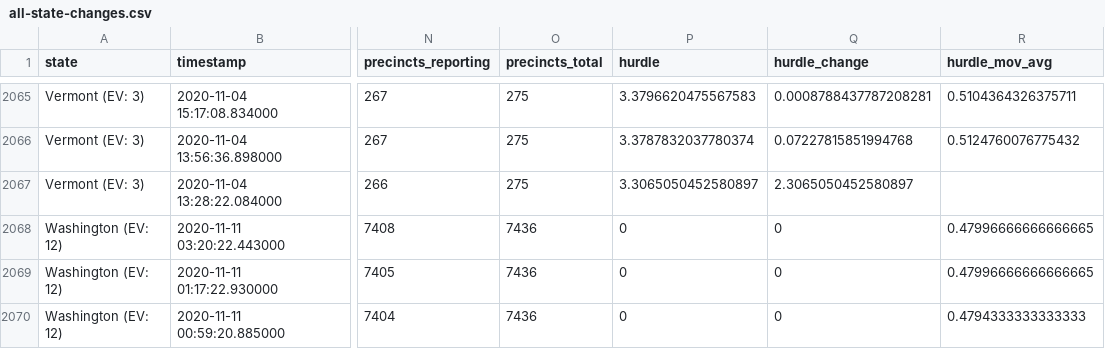
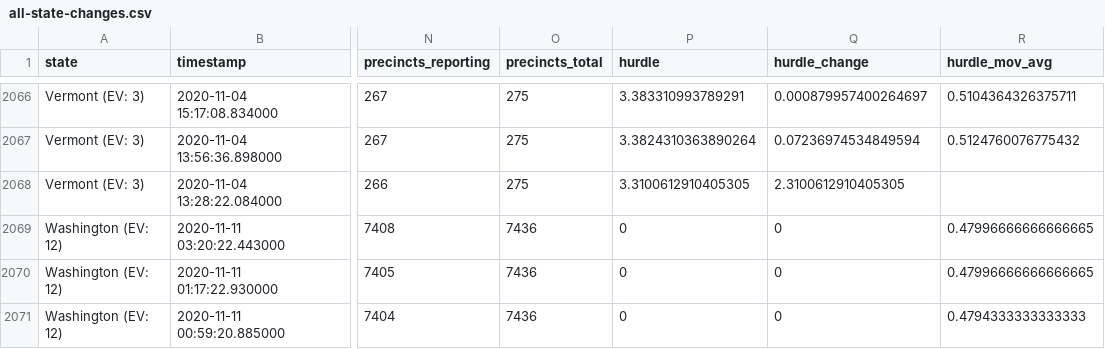
Before and after one commit to Bart0110/nyt-2020-election-scraper, a CSV file: all-state-changes.csv, drawn as a sheet; only a part is shown, gaps mark what is left out; addresses are those after the commit; the diff covers the shown part only; the diff names each change by its address in the sheet, - before the commit and + after, or states it on an @@ line.

```diff
--- a/all-state-changes.csv
+++ b/all-state-changes.csv
-P2066 (hurdle): 3.3796620475567583
+P2066 (hurdle): 3.383310993789291
-Q2066 (hurdle_change): 0.0008788437787208281
+Q2066 (hurdle_change): 0.000879957400264697
-P2067 (hurdle): 3.3787832037780374
+P2067 (hurdle): 3.3824310363890264
-Q2067 (hurdle_change): 0.07227815851994768
+Q2067 (hurdle_change): 0.07236974534849594
-P2068 (hurdle): 3.3065050452580897
+P2068 (hurdle): 3.3100612910405305
-Q2068 (hurdle_change): 2.3065050452580897
+Q2068 (hurdle_change): 2.3100612910405305
```
Also changed, not shown: 1 added row and 30 edited cells elsewhere in this file, 6 other files.
